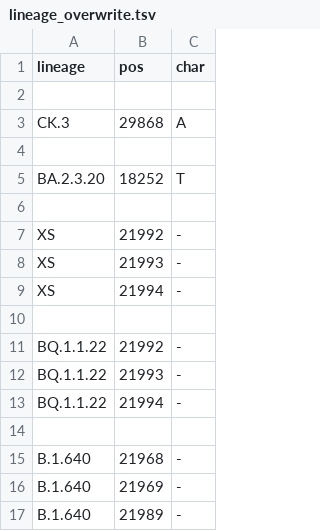
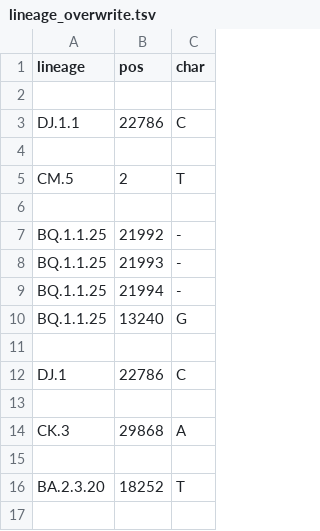
Before and after one commit to neherlab/nextclade_data_workflows, a TSV file: sars-cov-2/profiles/clades/lineage_overwrite.tsv, drawn as a sheet; only a part is shown; the shorter side is filled out with more unchanged rows.

```diff
--- a/sars-cov-2/profiles/clades/lineage_overwrite.tsv
+++ b/sars-cov-2/profiles/clades/lineage_overwrite.tsv
@@ -2,2 +2,13 @@ lineage	pos	char
 
+DJ.1.1	22786	C
+
+CM.5	2	T
+
+BQ.1.1.25	21992	-
+BQ.1.1.25	21993	-
+BQ.1.1.25	21994	-
+BQ.1.1.25	13240	G
+
+DJ.1	22786	C
+
 CK.3	29868	A
```
Also changed, not shown: sars-cov-2/defaults/color_ordering.tsv, 1 other file.
